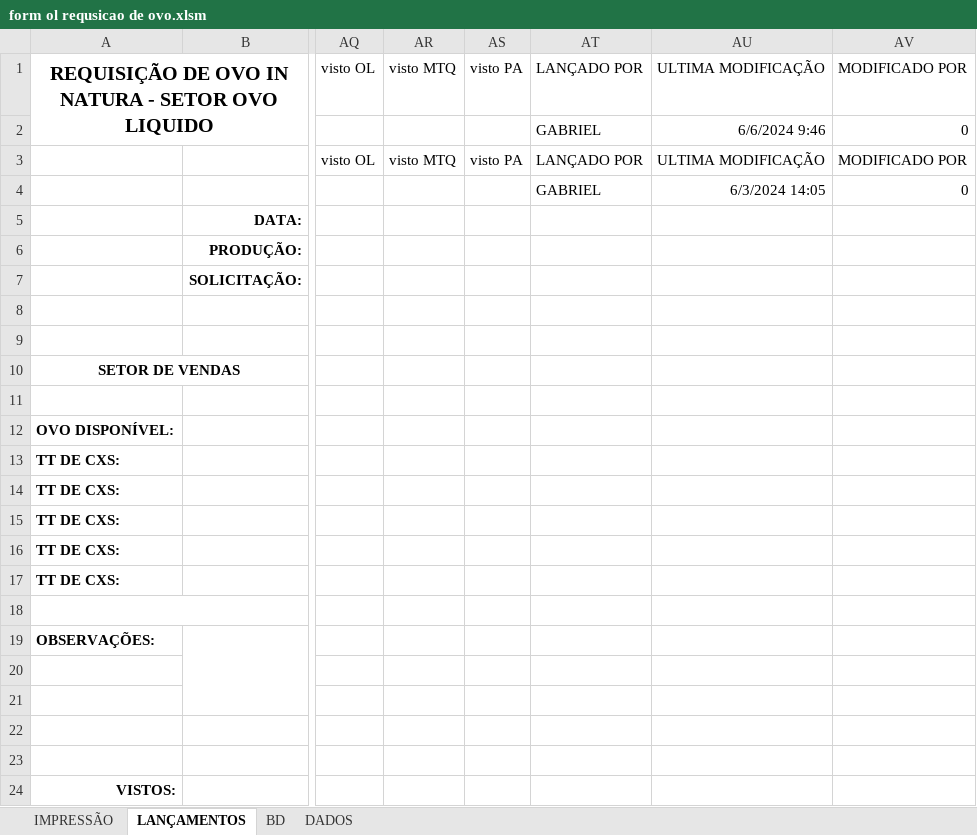
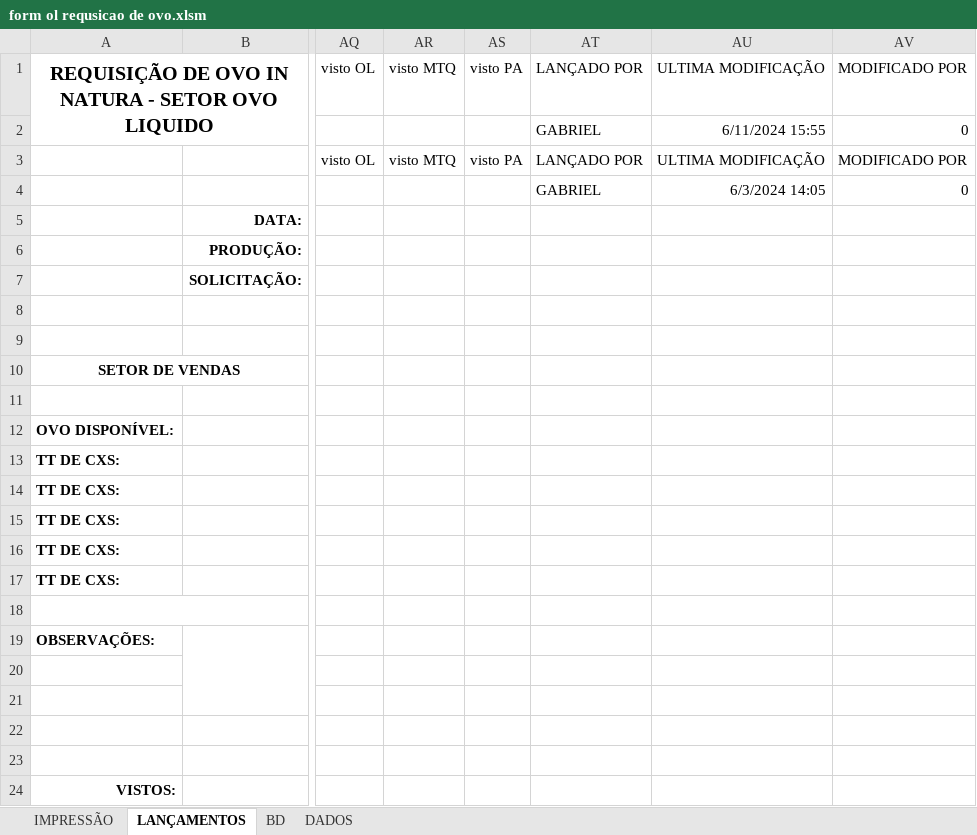
Before and after one commit to Gabriel0846/CodigosVBA, an Excel workbook: formularios com banco de dados/form ol requsicao de ovo.xlsm, sheet LANÇAMENTOS, drawn as a sheet; only a part is shown, gaps mark what is left out; values as stored, in another font and other column widths than the file's, no borders; charts and pictures not drawn; the diff names each change by its address in the sheet, - before the commit and + after, or states it on an @@ line.

```diff
--- a/formularios com banco de dados/form ol requsicao de ovo.xlsm (sheet LANÇAMENTOS)
+++ b/formularios com banco de dados/form ol requsicao de ovo.xlsm (sheet LANÇAMENTOS)
-AU2: 6/6/2024 9:46
+AU2: 6/11/2024 15:55
```
Also changed, not shown: 14 other files.
